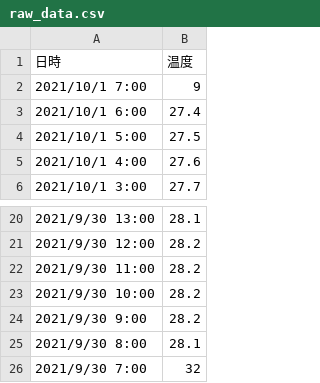
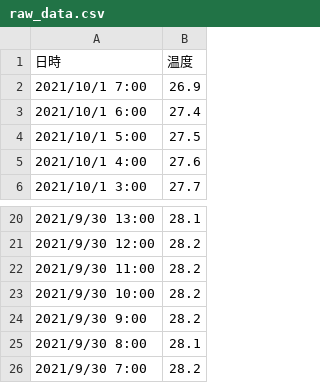
Before and after one commit to nakigoe/sea, a CSV file: graph1_create/input/raw_data.csv, drawn as a sheet; only a part is shown, gaps mark what is left out.

```diff
--- a/graph1_create/input/raw_data.csv
+++ b/graph1_create/input/raw_data.csv
@@ -1,3 +1,3 @@
 日時,温度
-2021/10/1 7:00,9
+2021/10/1 7:00,26.9
 2021/10/1 6:00,27.4
@@ -25,2 +25,2 @@
 2021/9/30 8:00,28.1
-2021/9/30 7:00,32
+2021/9/30 7:00,28.2
```
Also changed, not shown: 4 other files.
